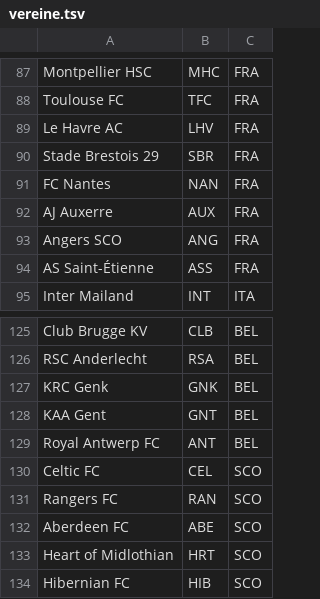
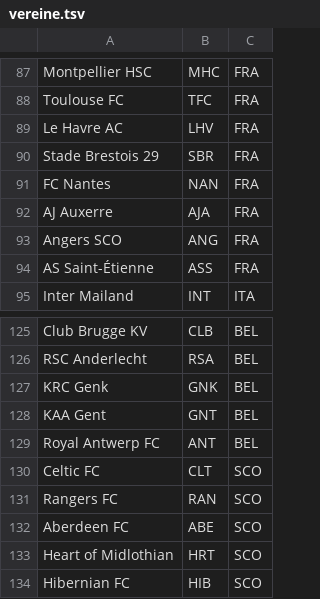
Before and after one commit to MZurmuehlen89/Turnierverwaltung, a TSV file: tools/seed-bildmaterial/vereine.tsv, drawn as a sheet; only a part is shown, gaps mark what is left out.

```diff
--- a/tools/seed-bildmaterial/vereine.tsv
+++ b/tools/seed-bildmaterial/vereine.tsv
@@ -91,3 +91,3 @@ Stade Brestois 29	SBR	FRA
 FC Nantes	NAN	FRA
-AJ Auxerre	AUX	FRA
+AJ Auxerre	AJA	FRA
 Angers SCO	ANG	FRA
@@ -129,3 +129,3 @@ KAA Gent	GNT	BEL
 Royal Antwerp FC	ANT	BEL
-Celtic FC	CEL	SCO
+Celtic FC	CLT	SCO
 Rangers FC	RAN	SCO
```
Also changed, not shown: 6 other files.
